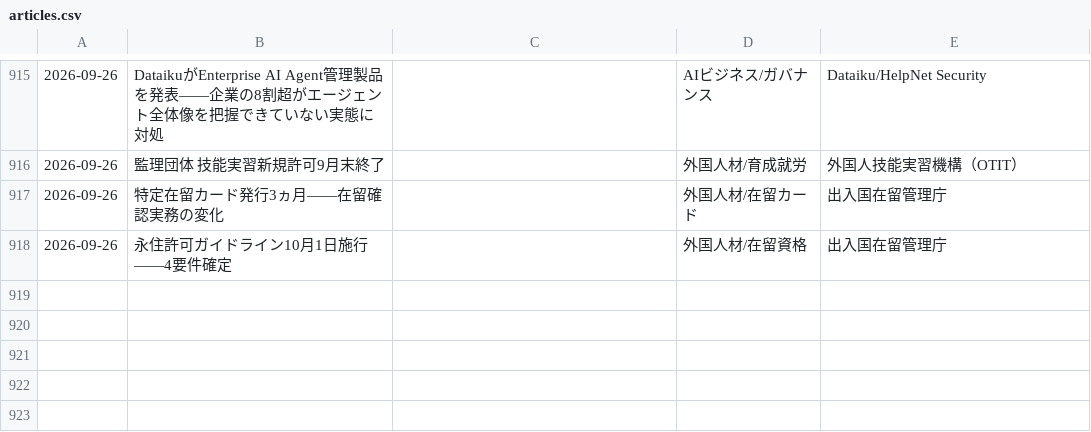
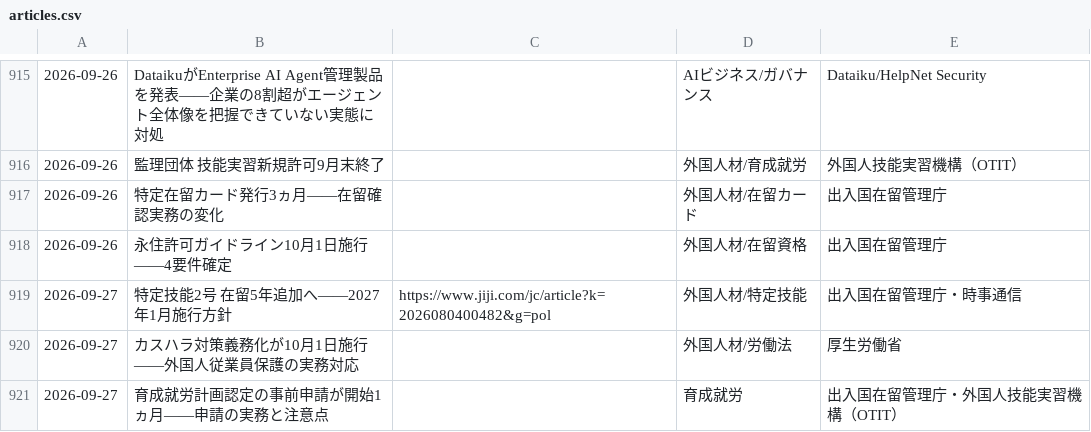
Before and after one commit to kedswithai/c-owl, a CSV file: history/articles.csv, drawn as a sheet; only a part is shown, gaps mark what is left out.

```diff
--- a/history/articles.csv
+++ b/history/articles.csv
@@ -918 +918,4 @@
 2026-09-26,"永住許可ガイドライン10月1日施行——4要件確定",,外国人材/在留資格,出入国在留管理庁
+2026-09-27,"特定技能2号 在留5年追加へ——2027年1月施行方針",https://www.jiji.com/jc/article?k=2026080400482&g=pol,外国人材/特定技能,出入国在留管理庁・時事通信
+2026-09-27,"カスハラ対策義務化が10月1日施行——外国人従業員保護の実務対応",,外国人材/労働法,厚生労働省
+2026-09-27,"育成就労計画認定の事前申請が開始1ヵ月——申請の実務と注意点",,育成就労,出入国在留管理庁・外国人技能実習機構（OTIT）
```
Also changed, not shown: 1 other file.
